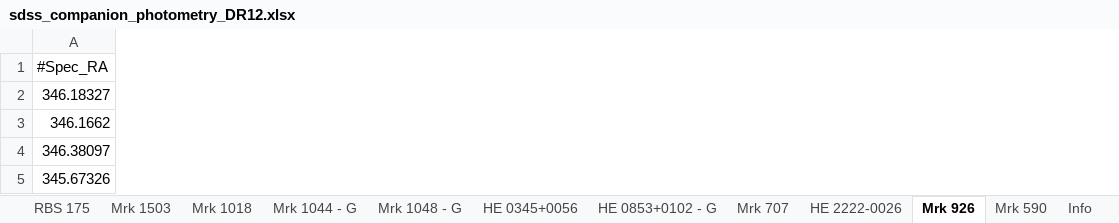
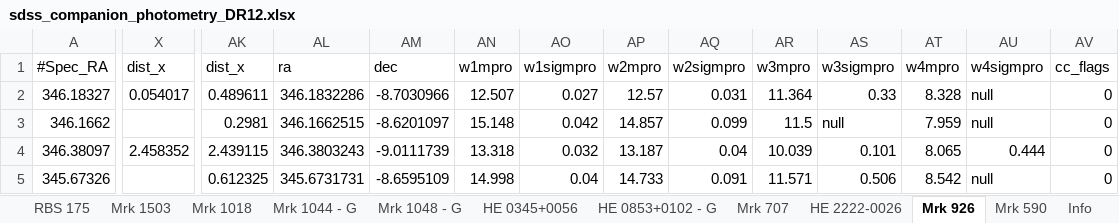
Before and after one commit to camlawlorforsyth/environment_project, an Excel workbook: sdss_companion_photometry_DR12.xlsx, sheet Mrk 926, drawn as a sheet; only a part is shown, gaps mark what is left out; values as stored, in another font and other column widths than the file's, no borders; the diff covers the shown part only; the diff names each change by its address in the sheet, - before the commit and + after, or states it on an @@ line.

```diff
--- a/sdss_companion_photometry_DR12.xlsx (sheet Mrk 926)
+++ b/sdss_companion_photometry_DR12.xlsx (sheet Mrk 926)
+column X (dist_x), rows 2-4: 0.054017 |  | 2.458352
+column AK (dist_x), rows 2-5: 0.489611 | 0.2981 | 2.439115 | 0.612325
+column AL (ra), rows 2-5: 346.1832286 | 346.1662515 | 346.3803243 | 345.6731731
+column AM (dec), rows 2-5: -8.7030966 | -8.6201097 | -9.0111739 | -8.6595109
+column AN (w1mpro), rows 2-5: 12.507 | 15.148 | 13.318 | 14.998
+column AO (w1sigmpro), rows 2-5: 0.027 | 0.042 | 0.032 | 0.04
+column AP (w2mpro), rows 2-5: 12.57 | 14.857 | 13.187 | 14.733
+column AQ (w2sigmpro), rows 2-5: 0.031 | 0.099 | 0.04 | 0.091
+column AR (w3mpro), rows 2-5: 11.364 | 11.5 | 10.039 | 11.571
+column AS (w3sigmpro), rows 2-5: 0.33 | null | 0.101 | 0.506
+column AT (w4mpro), rows 2-5: 8.328 | 7.959 | 8.065 | 8.542
+column AU (w4sigmpro), rows 2-5: null | null | 0.444 | null
+column AV (cc_flags), rows 2-5: all 0
```
Also changed, not shown: 2 added columns and 6 edited cells elsewhere in this sheet, sheet RBS 175, sheet HE 0040-1105, sheet Mrk 707, sheet HE 0345+0056, sheet Mrk 590, sheet HE 0853+0102 - G, 5 more sheets.
